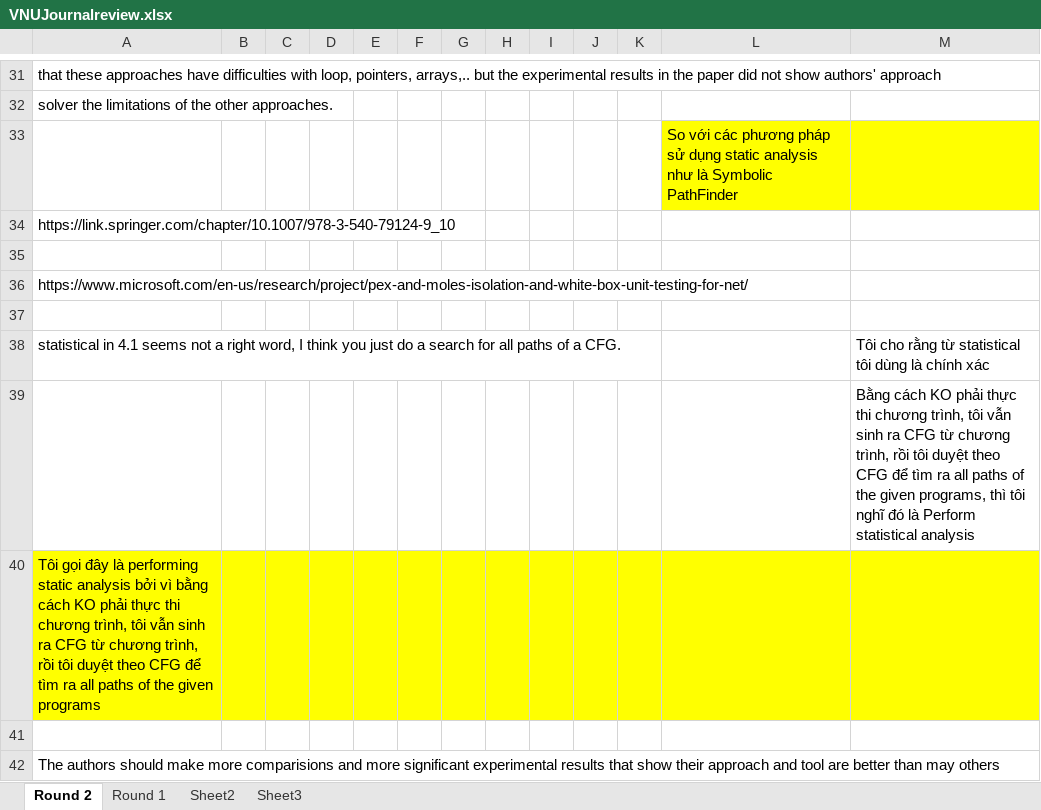
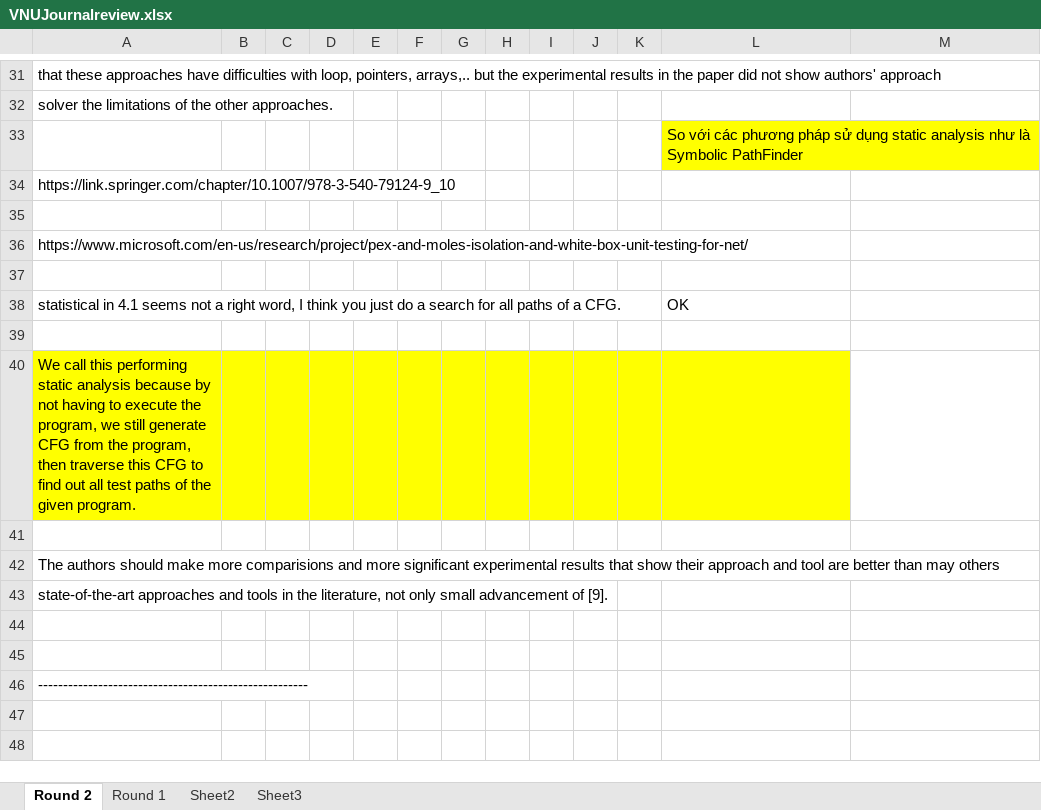
Before and after one commit to dinhngocthi/GAsource, an Excel workbook: CFT4CUnitSrc/src/report/VNUJournalreview.xlsx, sheet Round 2, drawn as a sheet; only a part is shown, gaps mark what is left out; the shorter side is filled out with more unchanged rows; values as stored, in another font and other column widths than the file's, no borders; the diff names each change by its address in the sheet, - before the commit and + after, or states it on an @@ line.

```diff
--- a/CFT4CUnitSrc/src/report/VNUJournalreview.xlsx (sheet Round 2)
+++ b/CFT4CUnitSrc/src/report/VNUJournalreview.xlsx (sheet Round 2)
-M33 fill: #FFFF00
+M33 fill: none
-L38: (empty)
+L38: OK
-M38: Tôi cho rằng từ statistical tôi dùng là chính xác
+M38: (empty)
-M39: Bằng cách KO phải thực thi chương trình, tôi vẫn sinh ra CFG từ chương trình, rồi tôi duyệt theo CFG để tìm ra all paths of the given programs, thì tôi nghĩ đó là Perform statistical analysis
+M39: (empty)
-A40: Tôi gọi đây là performing static analysis bởi vì bằng cách KO phải thực thi chương trình, tôi vẫn sinh ra CFG từ chương trình, rồi tôi duyệt theo CFG để tìm ra all paths of the given programs
+A40: We call this performing static analysis because by not having to execute the program, we still generate CFG from the program, then traverse this CFG to find out all test paths of the given program.
-M40 fill: #FFFF00
+M40 fill: none
```
Also changed, not shown: 1 other file.
